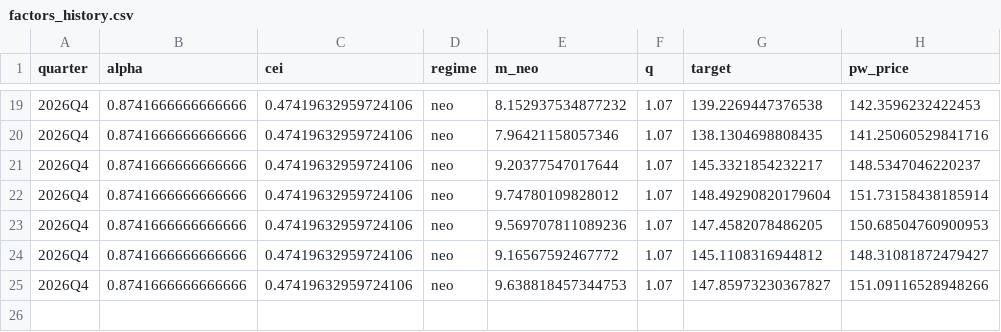
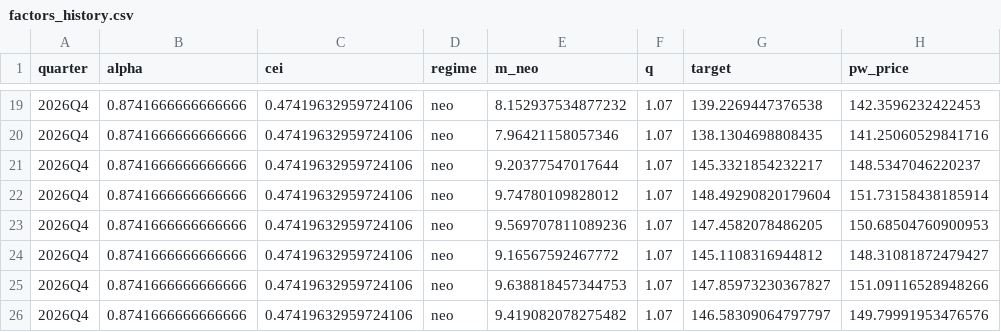
Before and after one commit to coco11563/OCDVM, a CSV file: outputs/factors_history.csv, drawn as a sheet; only a part is shown, gaps mark what is left out; the diff names each change by its address in the sheet, - before the commit and + after, or states it on an @@ line.

```diff
--- a/outputs/factors_history.csv
+++ b/outputs/factors_history.csv
+row 26: 2026Q4 | 0.8741666666666666 | 0.47419632959724106 | neo | 9.419082078275482 | 1.07 | 146.58309064797797 | 149.79991953476576
```
